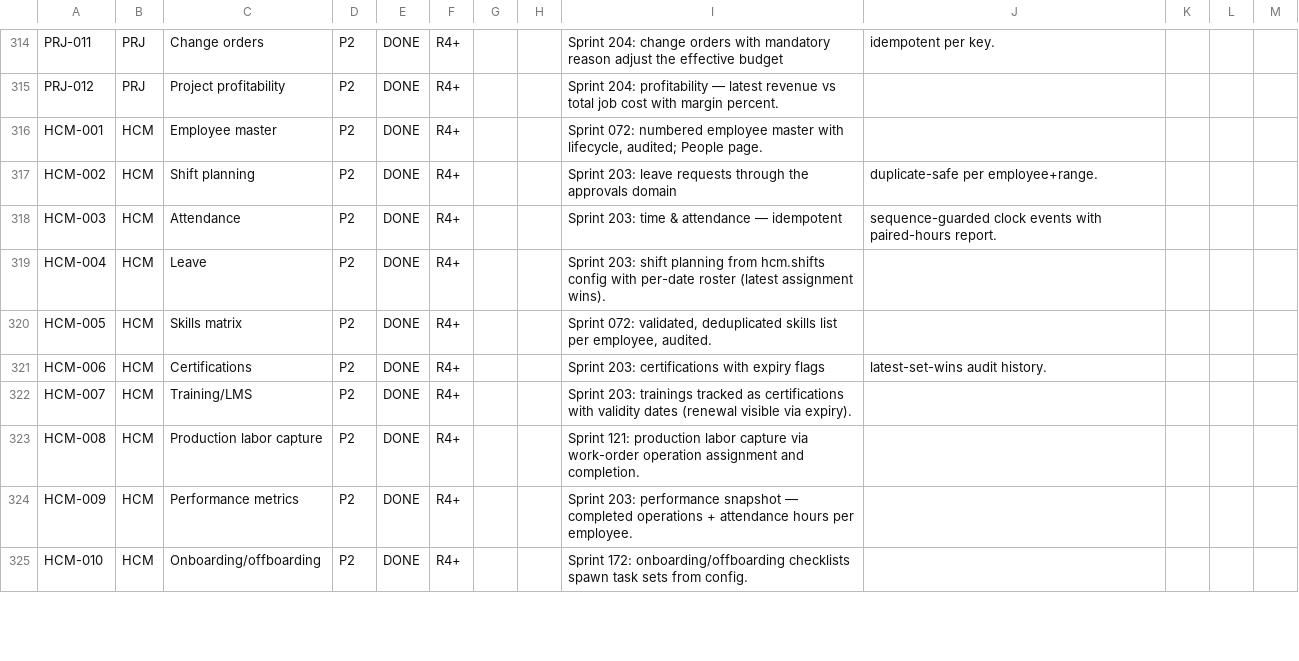
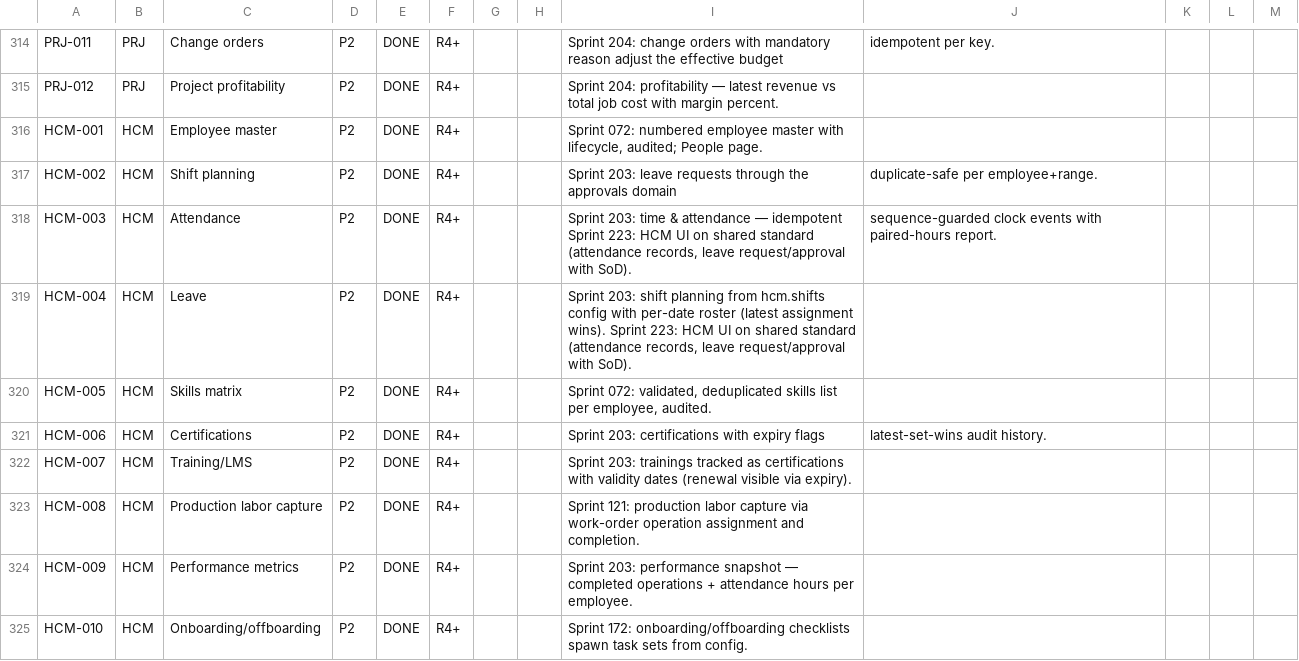
Before and after one commit to kenanbuss-sys/nexora, a CSV file: specs/implementation_matrix.csv, drawn as a sheet; only a part is shown, gaps mark what is left out.

```diff
--- a/specs/implementation_matrix.csv
+++ b/specs/implementation_matrix.csv
@@ -317,4 +317,4 @@ HCM-001,HCM,Employee master,P2,DONE,R4+,,,"Sprint 072: numbered employee master
 HCM-002,HCM,Shift planning,P2,DONE,R4+,,,Sprint 203: leave requests through the approvals domain, duplicate-safe per employee+range.
-HCM-003,HCM,Attendance,P2,DONE,R4+,,,Sprint 203: time & attendance — idempotent, sequence-guarded clock events with paired-hours report.
-HCM-004,HCM,Leave,P2,DONE,R4+,,,Sprint 203: shift planning from hcm.shifts config with per-date roster (latest assignment wins).
+HCM-003,HCM,Attendance,P2,DONE,R4+,,,"Sprint 203: time & attendance — idempotent Sprint 223: HCM UI on shared standard (attendance records, leave request/approval with SoD).", sequence-guarded clock events with paired-hours report.
+HCM-004,HCM,Leave,P2,DONE,R4+,,,"Sprint 203: shift planning from hcm.shifts config with per-date roster (latest assignment wins). Sprint 223: HCM UI on shared standard (attendance records, leave request/approval with SoD)."
 HCM-005,HCM,Skills matrix,P2,DONE,R4+,,,"Sprint 072: validated, deduplicated skills list per employee, audited."
```
Also changed, not shown: 5 other files.
